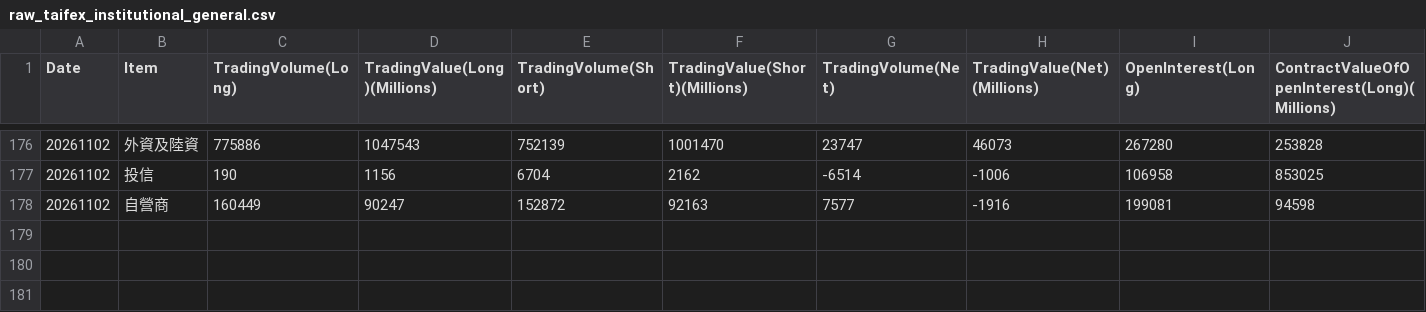
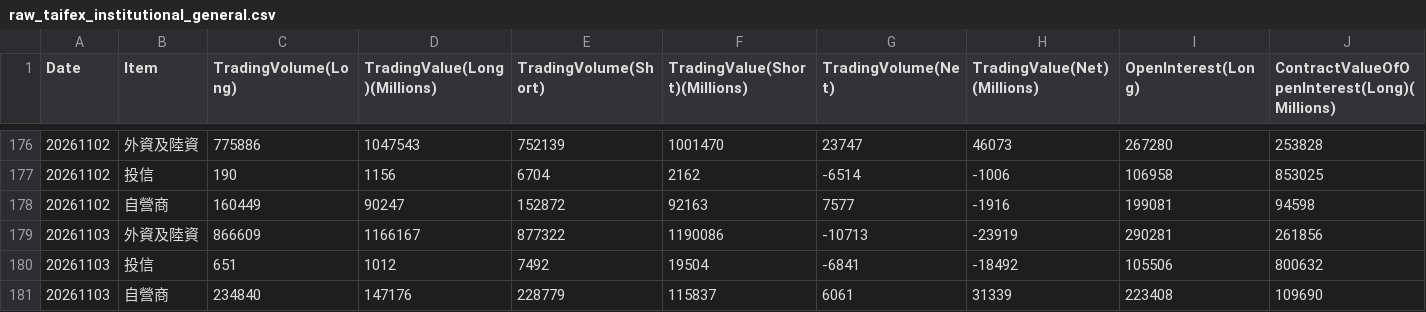
Before and after one commit to wenchiehlee-investment/TAIFEX, a CSV file: data/raw_taifex_institutional_general.csv, drawn as a sheet; only a part is shown, gaps mark what is left out; rows hold the shown columns only; the diff names each change by its address in the sheet, - before the commit and + after, or states it on an @@ line.

```diff
--- a/data/raw_taifex_institutional_general.csv
+++ b/data/raw_taifex_institutional_general.csv
+row 179: 20261103 | 外資及陸資 | 866609 | 1166167 | 877322 | 1190086 | -10713 | -23919 | 290281 | 261856
+row 180: 20261103 | 投信 | 651 | 1012 | 7492 | 19504 | -6841 | -18492 | 105506 | 800632
+row 181: 20261103 | 自營商 | 234840 | 147176 | 228779 | 115837 | 6061 | 31339 | 223408 | 109690
```
Also changed, not shown: 2 other files.
